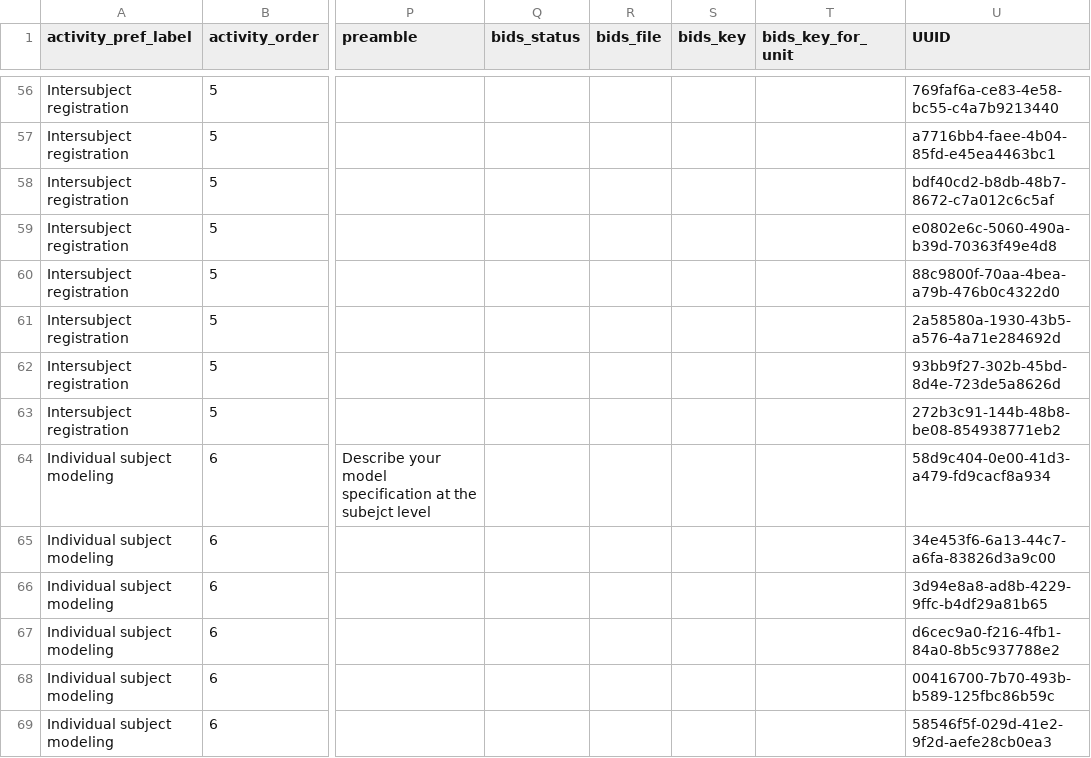
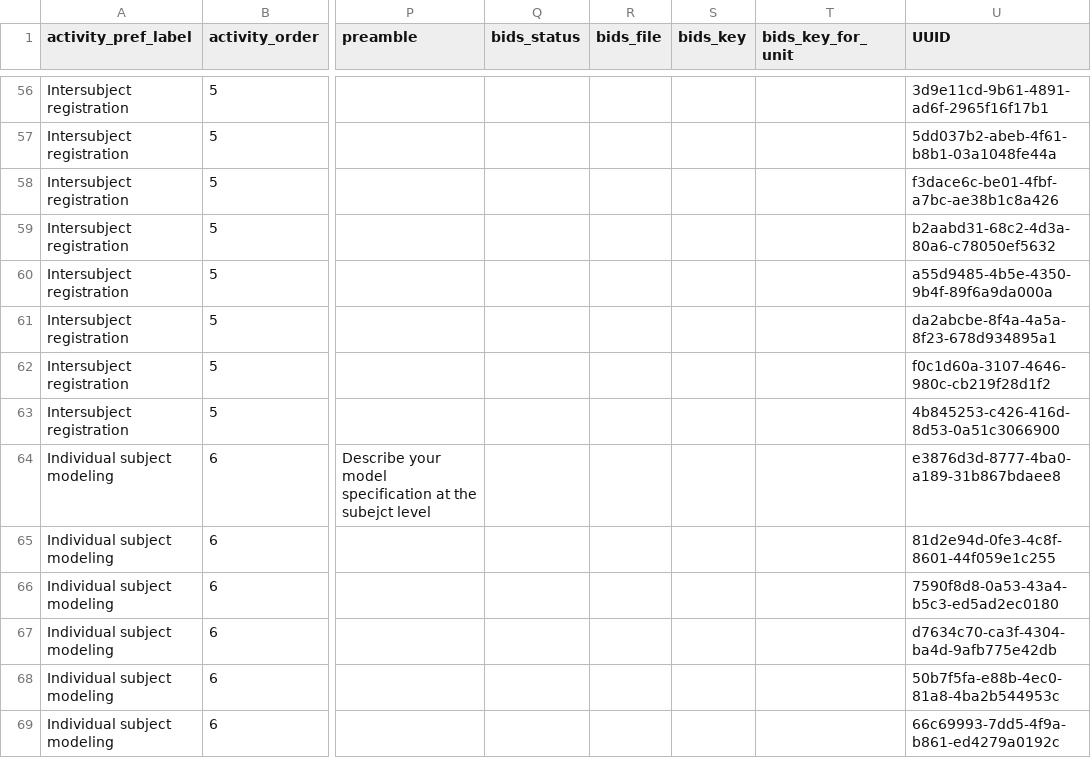
Before and after one commit to Remi-Gau/eCobidas, a TSV file: ecobidas/inputs/neurovault/neurovault.tsv, drawn as a sheet; only a part is shown, gaps mark what is left out; the diff covers the shown part only; the diff names each change by its address in the sheet, - before the commit and + after, or states it on an @@ line.

```diff
--- a/ecobidas/inputs/neurovault/neurovault.tsv
+++ b/ecobidas/inputs/neurovault/neurovault.tsv
-U56 (UUID): 769faf6a-ce83-4e58-bc55-c4a7b9213440
+U56 (UUID): 3d9e11cd-9b61-4891-ad6f-2965f16f17b1
-U57 (UUID): a7716bb4-faee-4b04-85fd-e45ea4463bc1
+U57 (UUID): 5dd037b2-abeb-4f61-b8b1-03a1048fe44a
-U58 (UUID): bdf40cd2-b8db-48b7-8672-c7a012c6c5af
+U58 (UUID): f3dace6c-be01-4fbf-a7bc-ae38b1c8a426
-U59 (UUID): e0802e6c-5060-490a-b39d-70363f49e4d8
+U59 (UUID): b2aabd31-68c2-4d3a-80a6-c78050ef5632
-U60 (UUID): 88c9800f-70aa-4bea-a79b-476b0c4322d0
+U60 (UUID): a55d9485-4b5e-4350-9b4f-89f6a9da000a
-U61 (UUID): 2a58580a-1930-43b5-a576-4a71e284692d
+U61 (UUID): da2abcbe-8f4a-4a5a-8f23-678d934895a1
-U62 (UUID): 93bb9f27-302b-45bd-8d4e-723de5a8626d
+U62 (UUID): f0c1d60a-3107-4646-980c-cb219f28d1f2
-U63 (UUID): 272b3c91-144b-48b8-be08-854938771eb2
+U63 (UUID): 4b845253-c426-416d-8d53-0a51c3066900
-U64 (UUID): 58d9c404-0e00-41d3-a479-fd9cacf8a934
+U64 (UUID): e3876d3d-8777-4ba0-a189-31b867bdaee8
-U65 (UUID): 34e453f6-6a13-44c7-a6fa-83826d3a9c00
+U65 (UUID): 81d2e94d-0fe3-4c8f-8601-44f059e1c255
-U66 (UUID): 3d94e8a8-ad8b-4229-9ffc-b4df29a81b65
+U66 (UUID): 7590f8d8-0a53-43a4-b5c3-ed5ad2ec0180
-U67 (UUID): d6cec9a0-f216-4fb1-84a0-8b5c937788e2
+U67 (UUID): d7634c70-ca3f-4304-ba4d-9afb775e42db
-U68 (UUID): 00416700-7b70-493b-b589-125fbc86b59c
+U68 (UUID): 50b7f5fa-e88b-4ec0-81a8-4ba2b544953c
-U69 (UUID): 58546f5f-029d-41e2-9f2d-aefe28cb0ea3
+U69 (UUID): 66c69993-7dd5-4f9a-b861-ed4279a0192c
```
Also changed, not shown: 73 edited cells elsewhere in this file.
